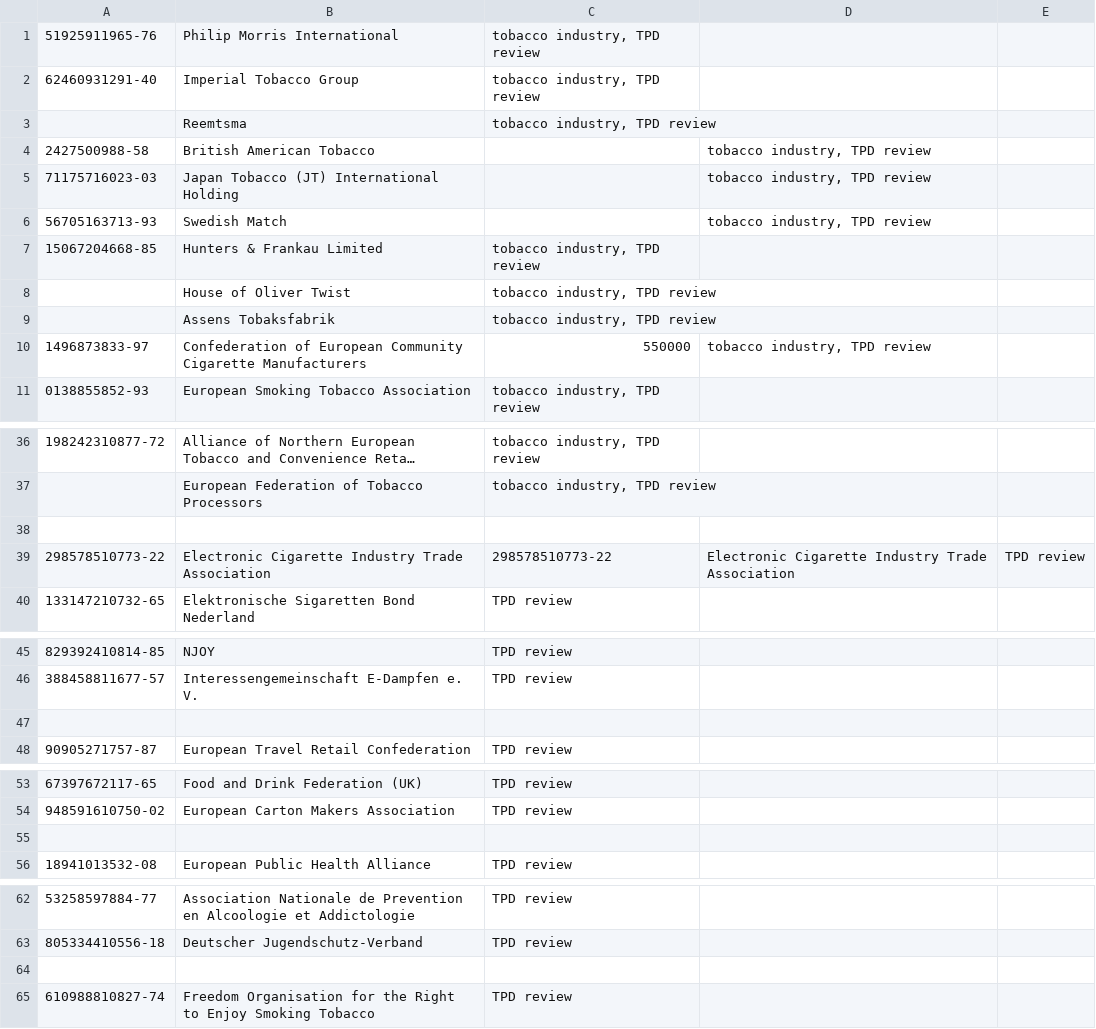
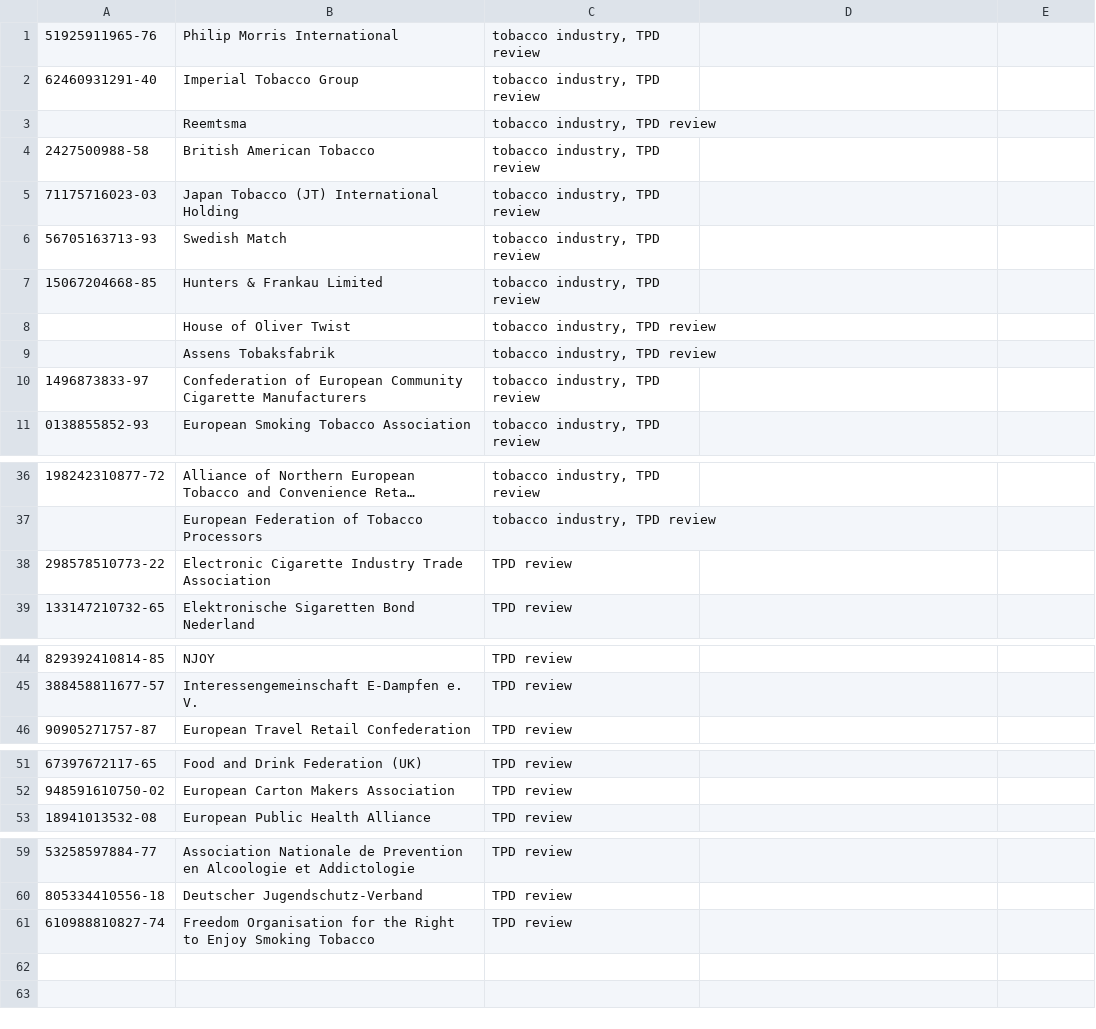
Before and after one commit to tttp/lobbyfacts, a CSV file: lobbyfacts/resources/tags.csv, drawn as a sheet; only a part is shown, gaps mark what is left out; long unchanged cells end in …; removed rows and columns are numbered as before the commit, all else as after; the diff names each change by its address in the sheet, - before the commit and + after, or states it on an @@ line.

Commit message:
[fix] tags.csv

```diff
--- a/lobbyfacts/resources/tags.csv
+++ b/lobbyfacts/resources/tags.csv
-C4:C6: (empty)
+C4:C6: tobacco industry, TPD review
-D4:D6: tobacco industry, TPD review
+D4:D6: (empty)
-C10: 550000
+C10: tobacco industry, TPD review
-D10: tobacco industry, TPD review
+D10: (empty)
-row 38: (empty)
-C38: 298578510773-22
+C38: TPD review
-D38: Electronic Cigarette Industry Trade Association
+D38: (empty)
-E38: TPD review
+E38: (empty)
-row 47: (empty)
-row 55: (empty)
-row 64: (empty)
```
